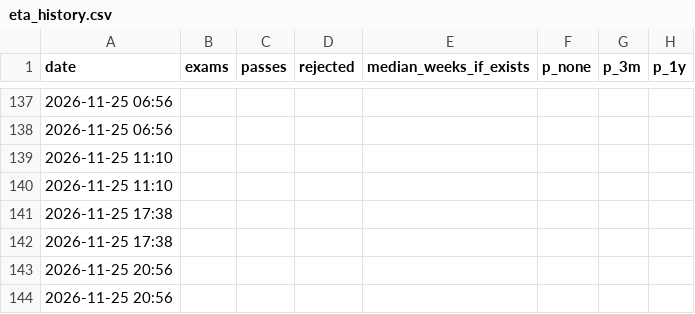
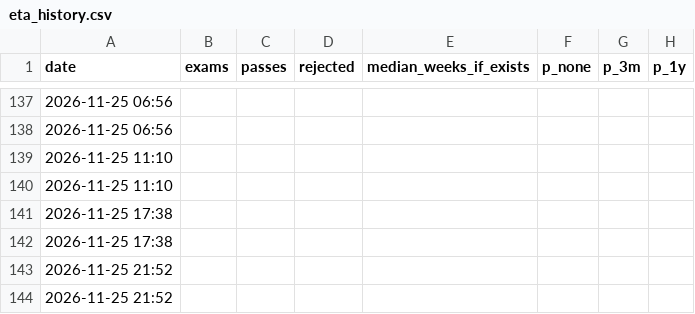
Before and after one commit to vannaflow1/nasdaq-bot, a CSV file: knowledge/eta_history.csv, drawn as a sheet; only a part is shown, gaps mark what is left out; the diff names each change by its address in the sheet, - before the commit and + after, or states it on an @@ line.

```diff
--- a/knowledge/eta_history.csv
+++ b/knowledge/eta_history.csv
-A143:A144 (date): 2026-11-25 20:56
+A143:A144 (date): 2026-11-25 21:52
```
Also changed, not shown: 3 other files.
